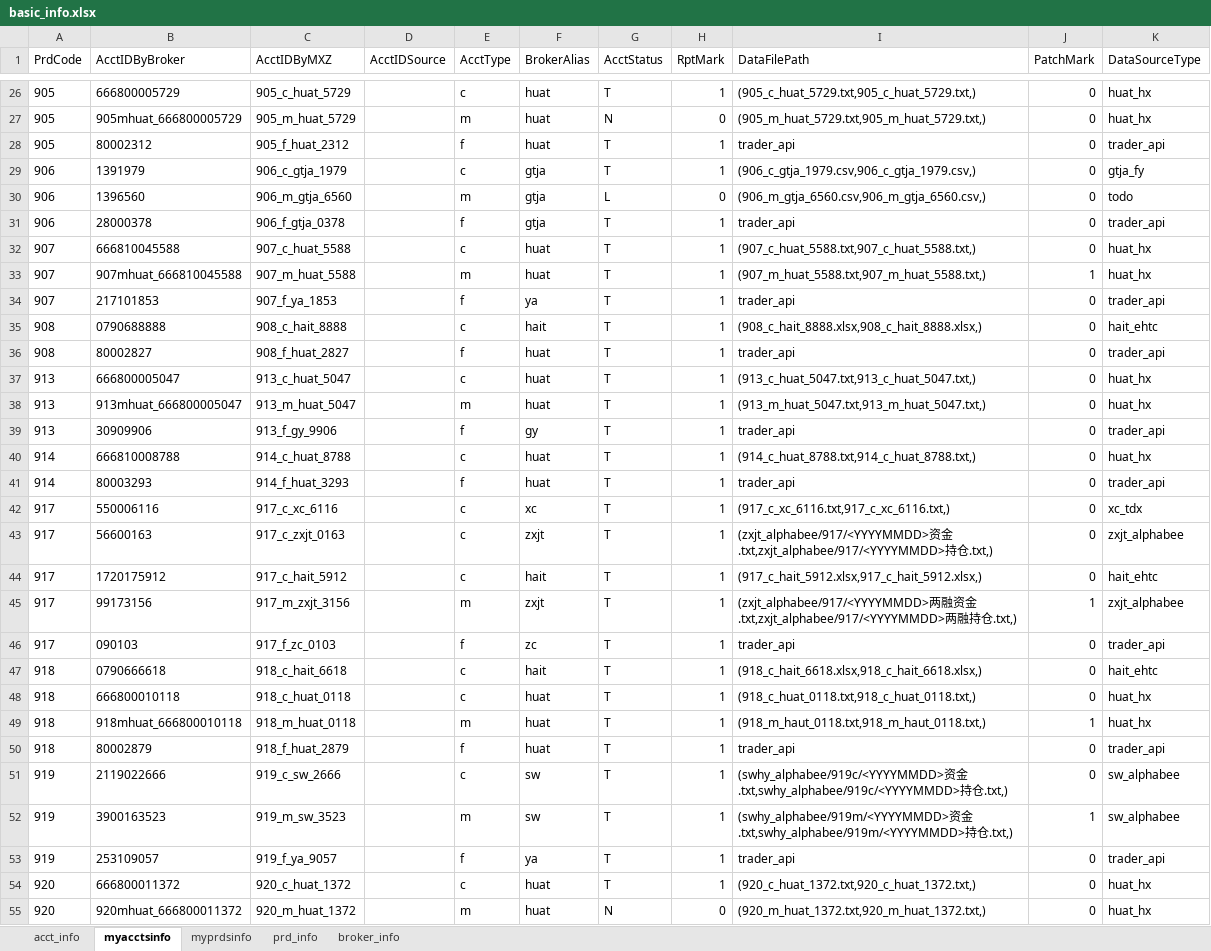
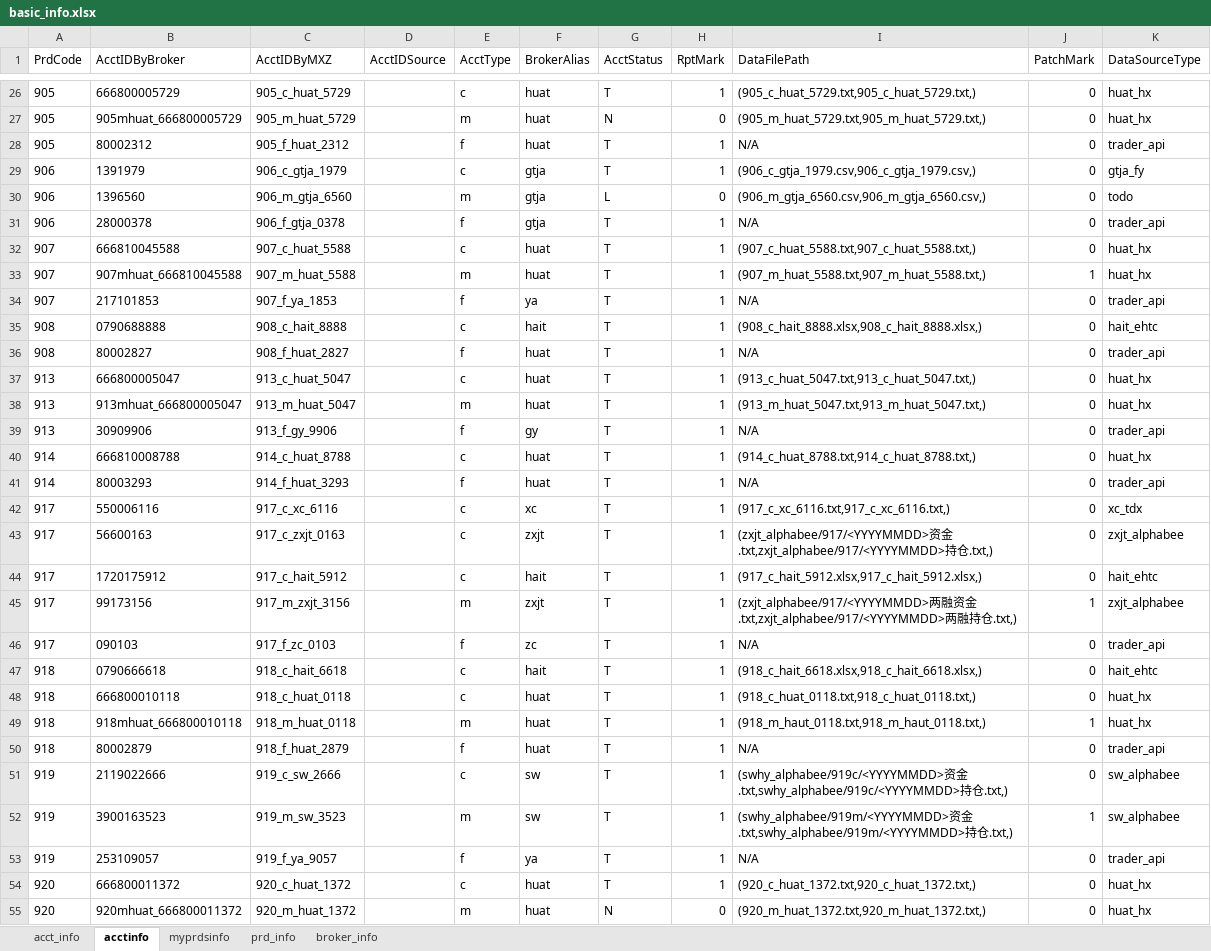
Before and after one commit to Maxincer/trading_plan, an Excel workbook: data/basic_info.xlsx, sheet acctinfo, drawn as a sheet; only a part is shown, gaps mark what is left out; values as stored, in another font and other column widths than the file's, no borders; the diff covers the shown part only; the diff names each change by its address in the sheet, - before the commit and + after, or states it on an @@ line.

```diff
--- a/data/basic_info.xlsx (sheet acctinfo)
+++ b/data/basic_info.xlsx (sheet acctinfo)
-sheet tab: myacctsinfo
+sheet tab: acctinfo
-I28 (DataFilePath): trader_api
+I28 (DataFilePath): N/A
-I31 (DataFilePath): trader_api
+I31 (DataFilePath): N/A
-I34 (DataFilePath): trader_api
+I34 (DataFilePath): N/A
-I36 (DataFilePath): trader_api
+I36 (DataFilePath): N/A
-I39 (DataFilePath): trader_api
+I39 (DataFilePath): N/A
-I41 (DataFilePath): trader_api
+I41 (DataFilePath): N/A
-I46 (DataFilePath): trader_api
+I46 (DataFilePath): N/A
-I50 (DataFilePath): trader_api
+I50 (DataFilePath): N/A
-I53 (DataFilePath): trader_api
+I53 (DataFilePath): N/A
```
Also changed, not shown: 5 edited cells elsewhere in this sheet, data/trdrec_from_trdclient/data_patch.xlsx, 5 other files.
